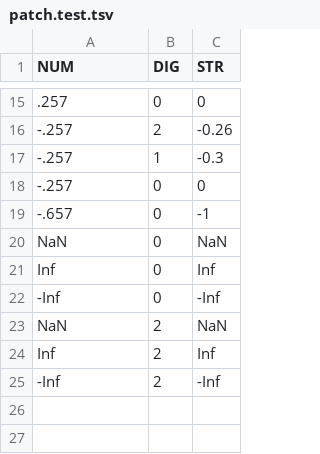
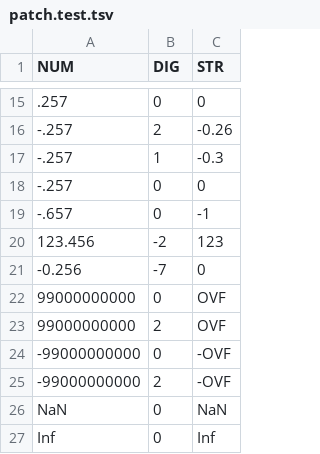
Before and after one commit to xodio/xod, a TSV file: workspace/__lib__/xod/core/format-number/patch.test.tsv, drawn as a sheet; only a part is shown, gaps mark what is left out; the shorter side is filled out with more unchanged rows; the diff names each change by its address in the sheet, - before the commit and + after, or states it on an @@ line.

Commit message:
feat(xod-tabtest): add tabtests and fix node `pad-with-zeroes` to work properly with NaN, Inf, OVF values

```diff
--- a/workspace/__lib__/xod/core/format-number/patch.test.tsv
+++ b/workspace/__lib__/xod/core/format-number/patch.test.tsv
+row 20: 123.456 | -2 | 123
+row 21: -0.256 | -7 | 0
+row 22: 99000000000 | 0 | OVF
+row 23: 99000000000 | 2 | OVF
+row 24: -99000000000 | 0 | -OVF
+row 25: -99000000000 | 2 | -OVF
```
Also changed, not shown: 6 other files.
